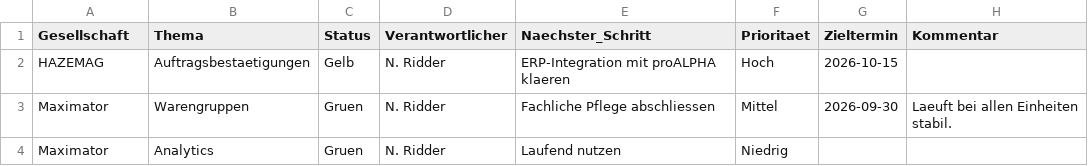
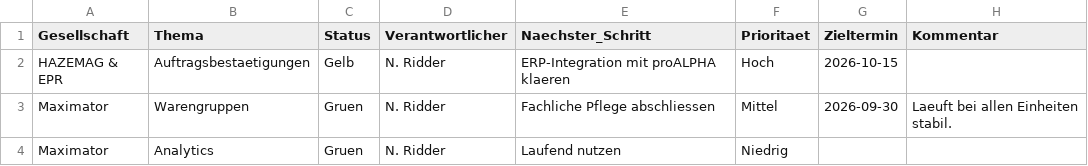
Before and after one commit to nikolausridder1301/tacto, a CSV file: templates/status.csv, drawn as a sheet.

```diff
--- a/templates/status.csv
+++ b/templates/status.csv
@@ -1,3 +1,3 @@
 Gesellschaft,Thema,Status,Verantwortlicher,Naechster_Schritt,Prioritaet,Zieltermin,Kommentar
-HAZEMAG,Auftragsbestaetigungen,Gelb,N. Ridder,ERP-Integration mit proALPHA klaeren,Hoch,2026-10-15,
+HAZEMAG & EPR,Auftragsbestaetigungen,Gelb,N. Ridder,ERP-Integration mit proALPHA klaeren,Hoch,2026-10-15,
 Maximator,Warengruppen,Gruen,N. Ridder,Fachliche Pflege abschliessen,Mittel,2026-09-30,Laeuft bei allen Einheiten stabil.
```
Also changed, not shown: data/kpis.csv, data/status.csv, 11 other files.
